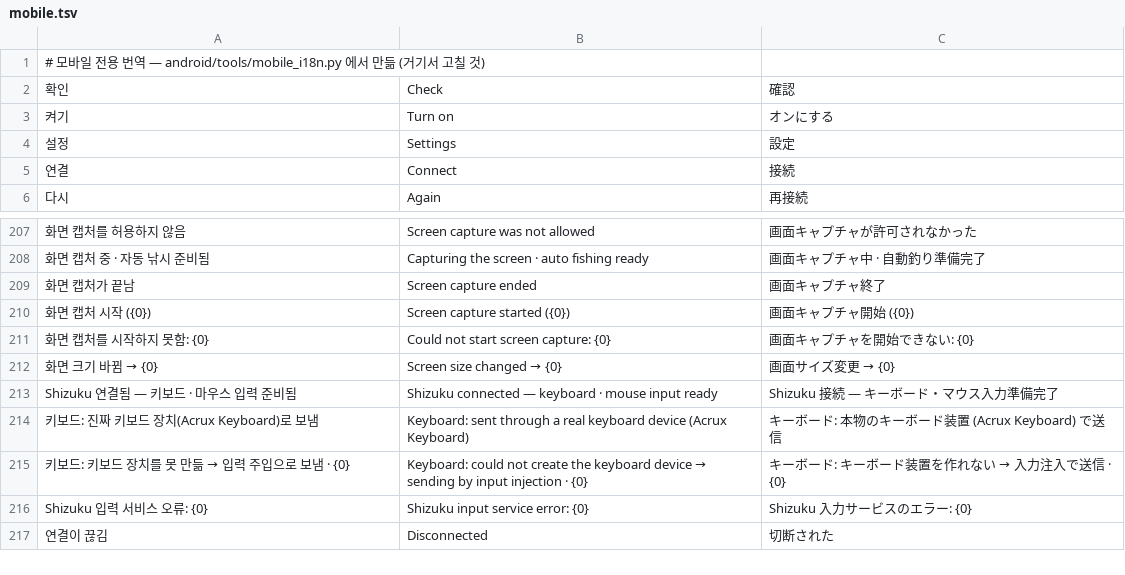
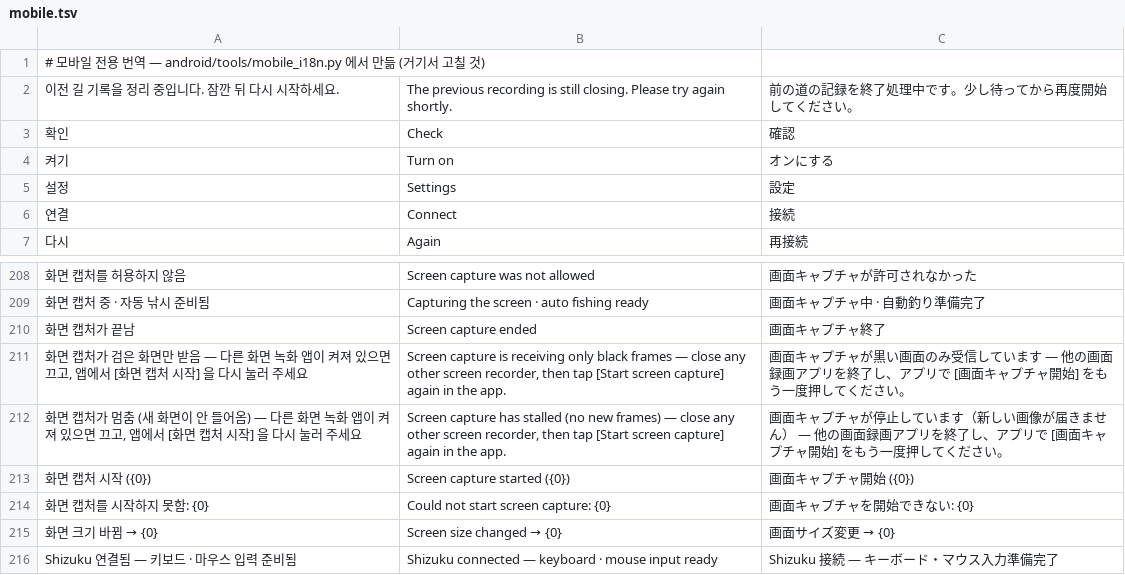
Before and after one commit to XxErone2xX/Acrux-app, a TSV file: android/app/src/main/assets/i18n/mobile.tsv, drawn as a sheet; only a part is shown, gaps mark what is left out; the shorter side is filled out with more unchanged rows; the diff names each change by its address in the sheet, - before the commit and + after, or states it on an @@ line.

```diff
--- a/android/app/src/main/assets/i18n/mobile.tsv
+++ b/android/app/src/main/assets/i18n/mobile.tsv
+row 2: 이전 길 기록을 정리 중입니다. 잠깐 뒤 다시 시작하세요. | The previous recording is still closing. Please try again shortly. | 前の道の記録を終了処理中です。少し待ってから再度開始してください。
+row 211: 화면 캡처가 검은 화면만 받음 — 다른 화면 녹화 앱이 켜져 있으면 끄고, 앱에서 [화면 캡처 시작] 을 다시 눌러 주세요 | Screen capture is receiving only black frames — close any other screen recorder, then tap [Start screen capture] again in the app. | 画面キャプチャが黒い画面のみ受信しています — 他の画面録画アプリを終了し、アプリで [画面キャプチャ開始] をもう一度押してください。
+row 212: 화면 캡처가 멈춤 (새 화면이 안 들어옴) — 다른 화면 녹화 앱이 켜져 있으면 끄고, 앱에서 [화면 캡처 시작] 을 다시 눌러 주세요 | Screen capture has stalled (no new frames) — close any other screen recorder, then tap [Start screen capture] again in the app. | 画面キャプチャが停止しています（新しい画像が届きません） — 他の画面録画アプリを終了し、アプリで [画面キャプチャ開始] をもう一度押してください。
```
Also changed, not shown: android/app/src/main/assets/i18n/pc.tsv, 29 other files.
